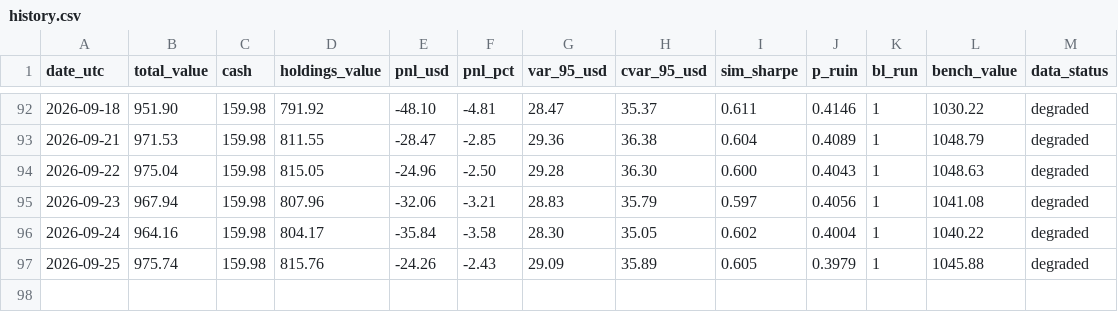
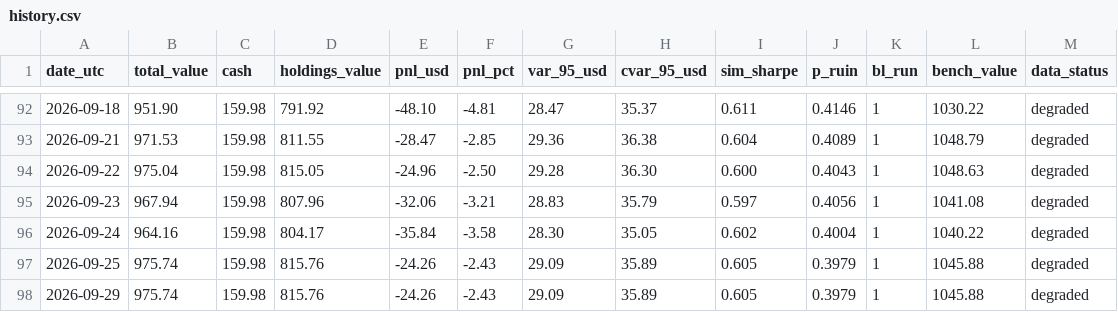
Before and after one commit to maisymylod/apex-portfolio, a CSV file: docs/data/history.csv, drawn as a sheet; only a part is shown, gaps mark what is left out.

```diff
--- a/docs/data/history.csv
+++ b/docs/data/history.csv
@@ -97 +97,2 @@ date_utc,total_value,cash,holdings_value,pnl_usd,pnl_pct,var_95_usd,cvar_95_usd,
 2026-09-25,975.74,159.98,815.76,-24.26,-2.43,29.09,35.89,0.605,0.3979,1,1045.88,degraded
+2026-09-29,975.74,159.98,815.76,-24.26,-2.43,29.09,35.89,0.605,0.3979,1,1045.88,degraded
```
Also changed, not shown: state/history.csv, 6 other files.
